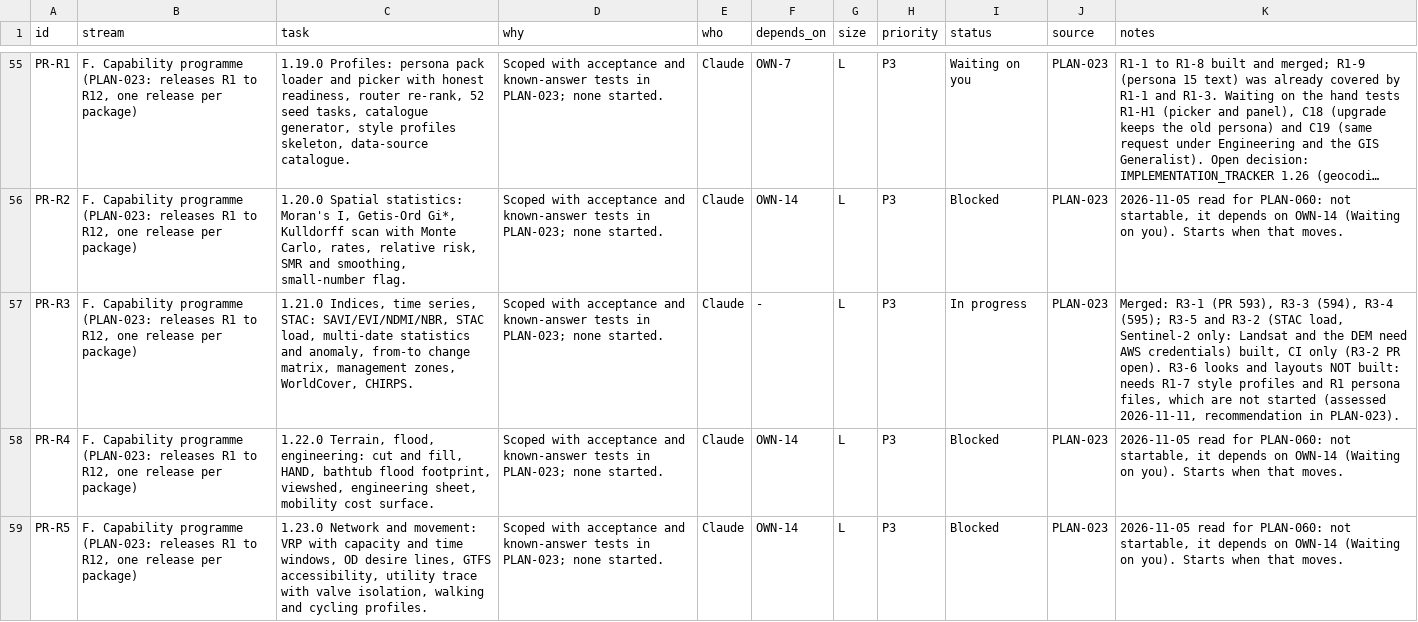
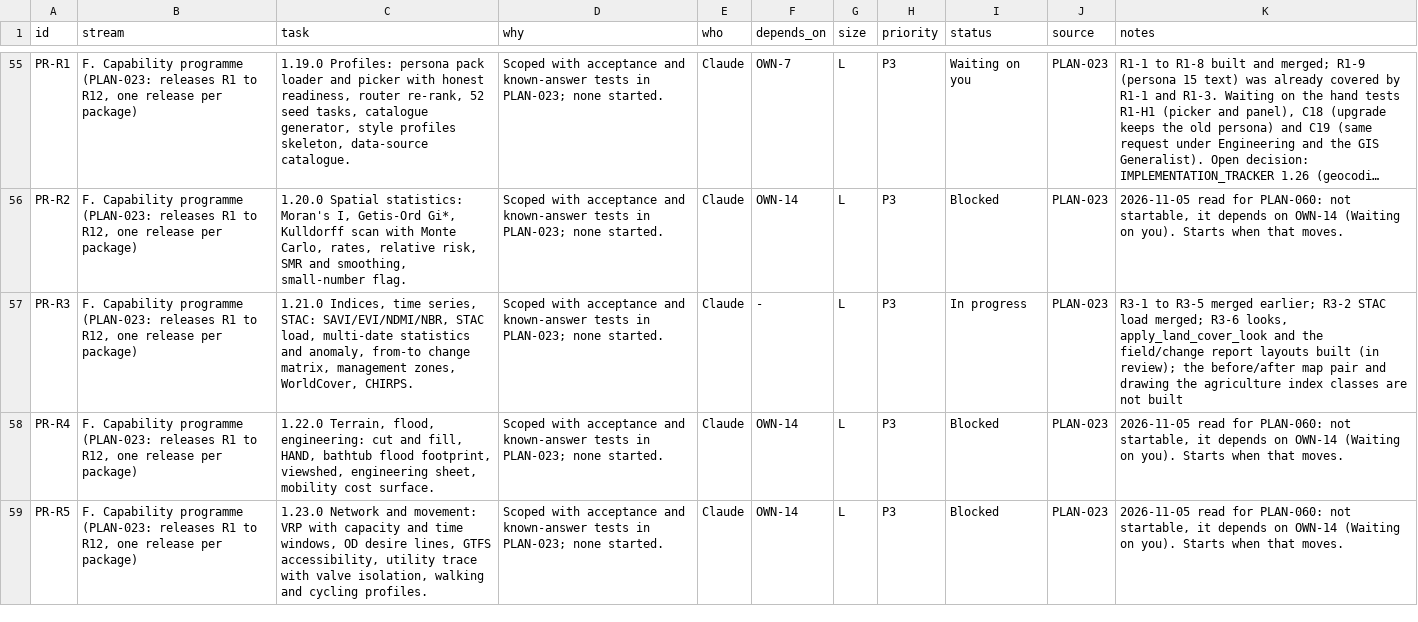
Before and after one commit to http-solution/cartogen-ai-qgis-plugin, a CSV file: docs/MASTER_TASK_LIST_2026-10-27.csv, drawn as a sheet; only a part is shown, gaps mark what is left out; long unchanged cells end in …; the diff names each change by its address in the sheet, - before the commit and + after, or states it on an @@ line.

```diff
--- a/docs/MASTER_TASK_LIST_2026-10-27.csv
+++ b/docs/MASTER_TASK_LIST_2026-10-27.csv
-K57 (notes): Merged: R3-1 (PR 593), R3-3 (594), R3-4 (595); R3-5 and R3-2 (STAC load, Sentinel-2 only: Landsat and the DEM need AWS credentials) built, CI only (R3-2 PR open). R3-6 looks and layouts NOT built: needs R1-7 style profiles and R1 persona files, which are not started (assessed 2026-11-11, recommendation in PLAN-023).
+K57 (notes): R3-1 to R3-5 merged earlier; R3-2 STAC load merged; R3-6 looks, apply_land_cover_look and the field/change report layouts built (in review); the before/after map pair and drawing the agriculture index classes are not built
```
Also changed, not shown: 28 other files.
